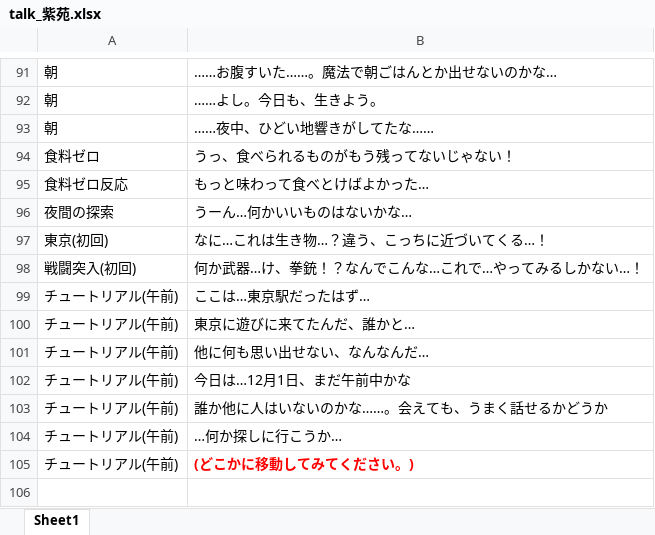
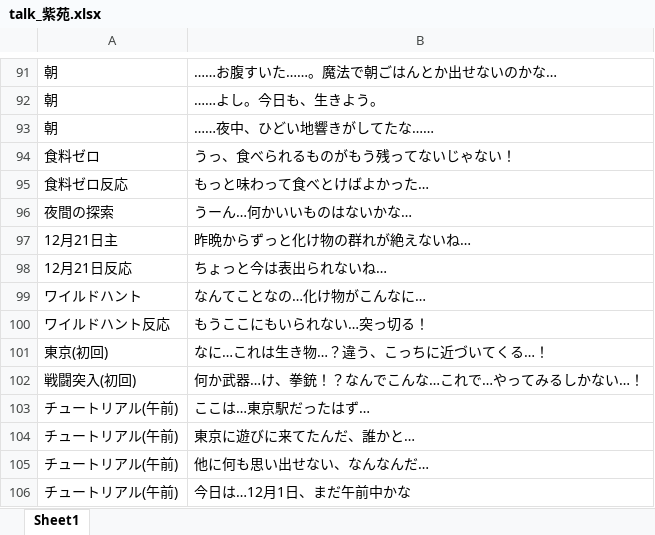
Before and after one commit to eqlair/magia-pilgrims, an Excel workbook: files/CHR/talk_紫苑.xlsx, sheet Sheet1, drawn as a sheet; only a part is shown, gaps mark what is left out; the shorter side is filled out with more unchanged rows; values as stored, in another font and other column widths than the file's, no borders; the diff names each change by its address in the sheet, - before the commit and + after, or states it on an @@ line.

```diff
--- a/files/CHR/talk_紫苑.xlsx (sheet Sheet1)
+++ b/files/CHR/talk_紫苑.xlsx (sheet Sheet1)
+row 97: 12月21日主 | 昨晩からずっと化け物の群れが絶えないね…
+row 98: 12月21日反応 | ちょっと今は表出られないね…
+row 99: ワイルドハント | なんてことなの…化け物がこんなに…
+row 100: ワイルドハント反応 | もうここにもいられない…突っ切る！
```
Also changed, not shown: files/DATA/battle_sys.xlsx, files/event/event.xlsx, 40 other files.
